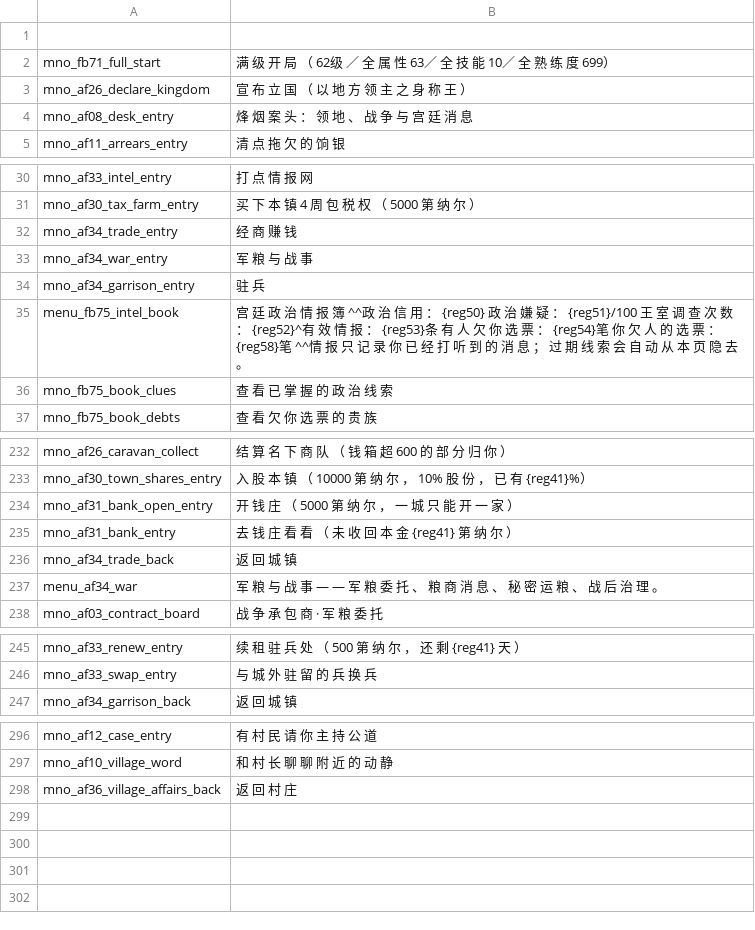
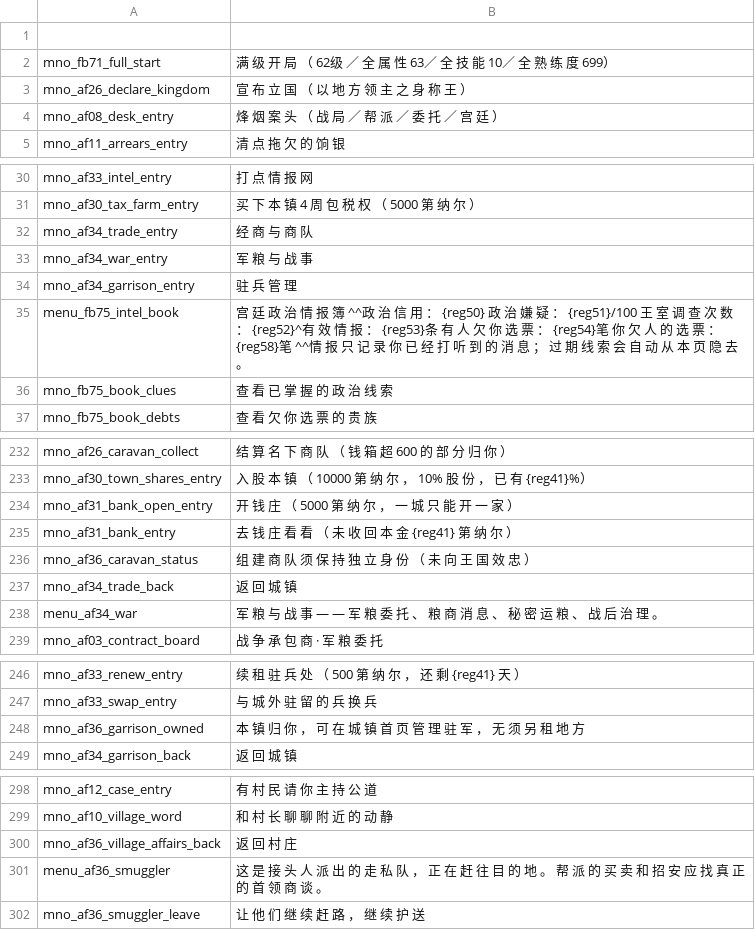
Before and after one commit to Augdgasjkh354-lang/ok, a CSV file: localization/cn_s/game_menus.csv, drawn as a sheet; only a part is shown, gaps mark what is left out.

```diff
--- a/localization/cn_s/game_menus.csv
+++ b/localization/cn_s/game_menus.csv
@@ -3,3 +3,3 @@ mno_fb71_full_start|满 级 开 局 （ 62级 ／ 全 属 性 63／ 全 技 能
 mno_af26_declare_kingdom|宣 布 立 国 （ 以 地 方 领 主 之 身 称 王 ）
-mno_af08_desk_entry|烽 烟 案 头 ： 领 地 、 战 争 与 宫 廷 消 息
+mno_af08_desk_entry|烽 烟 案 头 （ 战 局 ／ 帮 派 ／ 委 托 ／ 宫 廷 ）
 mno_af11_arrears_entry|清 点 拖 欠 的 饷 银
@@ -31,5 +31,5 @@ mno_af33_intel_entry|打 点 情 报 网
 mno_af30_tax_farm_entry|买 下 本 镇 4 周 包 税 权 （ 5000 第 纳 尔 ）
-mno_af34_trade_entry|经 商 赚 钱
+mno_af34_trade_entry|经 商 与 商 队
 mno_af34_war_entry|军 粮 与 战 事
-mno_af34_garrison_entry|驻 兵
+mno_af34_garrison_entry|驻 兵 管 理
 menu_fb75_intel_book|宫 廷 政 治 情 报 簿 ^^政 治 信 用 ： {reg50}    政 治 嫌 疑 ： {reg51}/100    王 室 调 查 次 数 ： {reg52}^有 效 情 报 ： {reg53}条    有 人 欠 你 选 票 ： {reg54}笔    你 欠 人 的 选 票 ： {reg58}笔 ^^情 报 只 记 录 你 已 经 打 听 到 的 消 息 ； 过 期 线 索 会 自 动 从 本 页 隐 去 。
@@ -235,2 +235,3 @@ mno_af31_bank_open_entry|开 钱 庄 （ 5000 第 纳 尔 ， 一 城 只 能
 mno_af31_bank_entry|去 钱 庄 看 看 （ 未 收 回 本 金 {reg41} 第 纳 尔 ）
+mno_af36_caravan_status|组 建 商 队 须 保 持 独 立 身 份 （ 未 向 王 国 效 忠 ）
 mno_af34_trade_back|返 回 城 镇
@@ -246,2 +247,3 @@ mno_af33_renew_entry|续 租 驻 兵 处 （ 500 第 纳 尔 ， 还 剩 {reg41}
 mno_af33_swap_entry|与 城 外 驻 留 的 兵 换 兵
+mno_af36_garrison_owned|本 镇 归 你 ， 可 在 城 镇 首 页 管 理 驻 军 ， 无 须 另 租 地 方
 mno_af34_garrison_back|返 回 城 镇
@@ -298 +300,3 @@ mno_af10_village_word|和 村 长 聊 聊 附 近 的 动 静
 mno_af36_village_affairs_back|返 回 村 庄
+menu_af36_smuggler|这 是 接 头 人 派 出 的 走 私 队 ， 正 在 赶 往 目 的 地 。 帮 派 的 买 卖 和 招 安 应 找 真 正 的 首 领 商 谈 。
+mno_af36_smuggler_leave|让 他 们 继 续 赶 路 ， 继 续 护 送
```
Also changed, not shown: localization/cn_s/dialogs.csv, localization/cn_s/quick_strings.csv, 32 other files.
